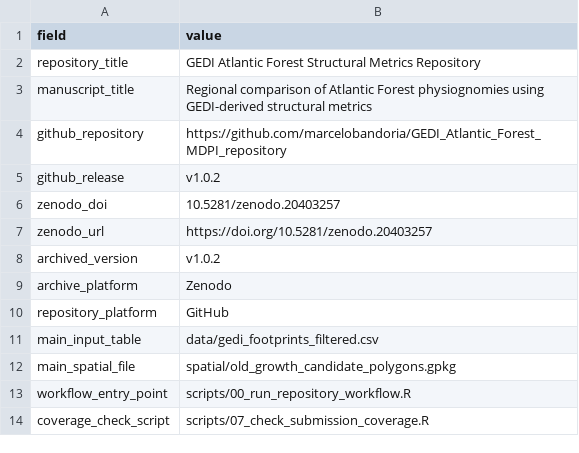
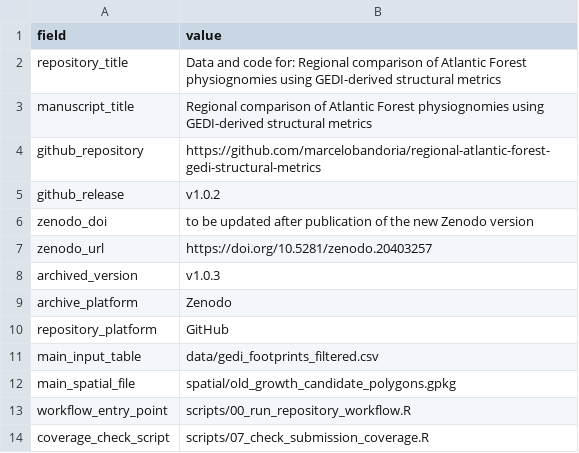
Before and after one commit to marcelobandoria/GEDI_Atlantic_Forest_MDPI_repository, a CSV file: metadata/repository_archive_metadata.csv, drawn as a sheet.

Commit message:
Update repository metadata and corrected article tables for revised manuscript

```diff
--- a/metadata/repository_archive_metadata.csv
+++ b/metadata/repository_archive_metadata.csv
@@ -1,9 +1,9 @@
 field,value
-repository_title,GEDI Atlantic Forest Structural Metrics Repository
+repository_title,Data and code for: Regional comparison of Atlantic Forest physiognomies using GEDI-derived structural metrics
 manuscript_title,Regional comparison of Atlantic Forest physiognomies using GEDI-derived structural metrics
-github_repository,https://github.com/marcelobandoria/GEDI_Atlantic_Forest_MDPI_repository
+github_repository,https://github.com/marcelobandoria/regional-atlantic-forest-gedi-structural-metrics
 github_release,v1.0.2
-zenodo_doi,10.5281/zenodo.20403257
+zenodo_doi,to be updated after publication of the new Zenodo version
 zenodo_url,https://doi.org/10.5281/zenodo.20403257
-archived_version,v1.0.2
+archived_version,v1.0.3
 archive_platform,Zenodo
```
Also changed, not shown: 20 other files.
